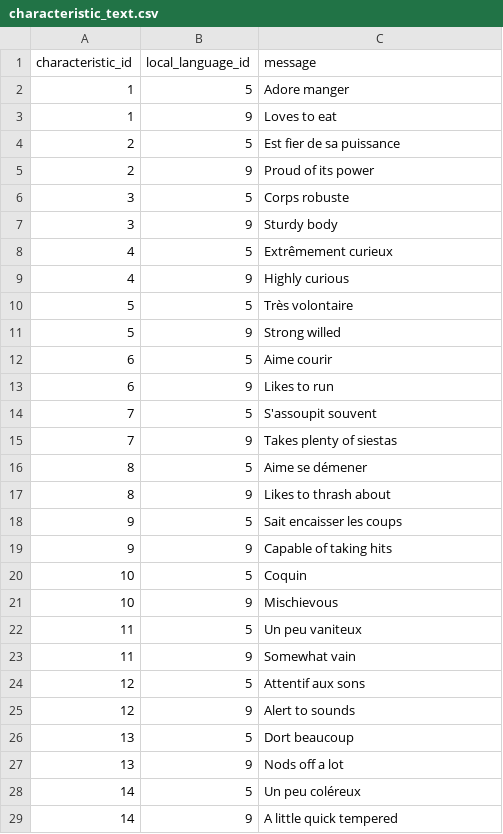
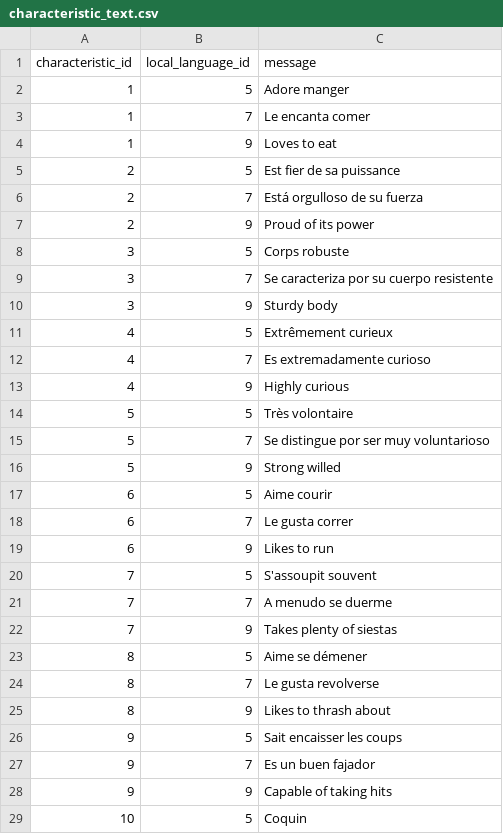
Before and after one commit to Parnassius/cerbottana, a CSV file: data/veekun/characteristic_text.csv, drawn as a sheet; only a part is shown; the shorter side is filled out with more unchanged rows; the diff covers the shown part only; the diff names each change by its address in the sheet, - before the commit and + after, or states it on an @@ line.

```diff
--- a/data/veekun/characteristic_text.csv
+++ b/data/veekun/characteristic_text.csv
+row 3: 1 | 7 | Le encanta comer
+row 6: 2 | 7 | Está orgulloso de su fuerza
+row 9: 3 | 7 | Se caracteriza por su cuerpo resistente
+row 12: 4 | 7 | Es extremadamente curioso
+row 15: 5 | 7 | Se distingue por ser muy voluntarioso
+row 18: 6 | 7 | Le gusta correr
+row 21: 7 | 7 | A menudo se duerme
+row 24: 8 | 7 | Le gusta revolverse
+row 27: 9 | 7 | Es un buen fajador
```
Also changed, not shown: 21 added rows elsewhere in this file, data/veekun/conquest_episode_names.csv, data/veekun/encounter_slots.csv, 18 other files.
